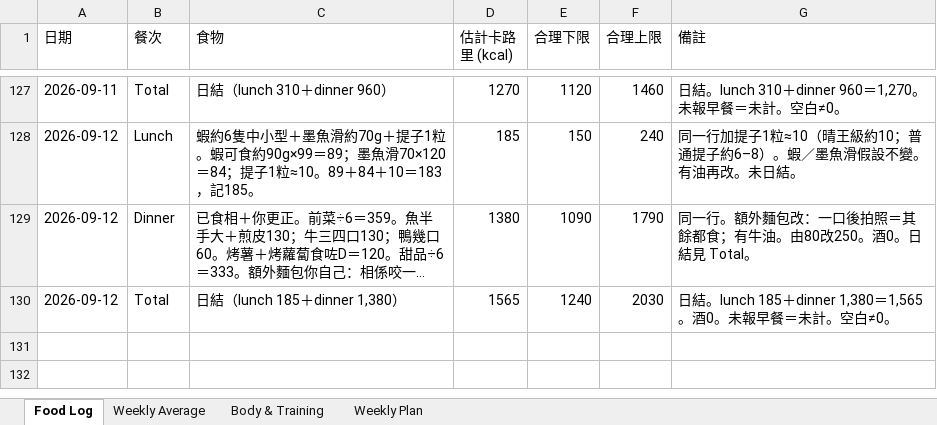
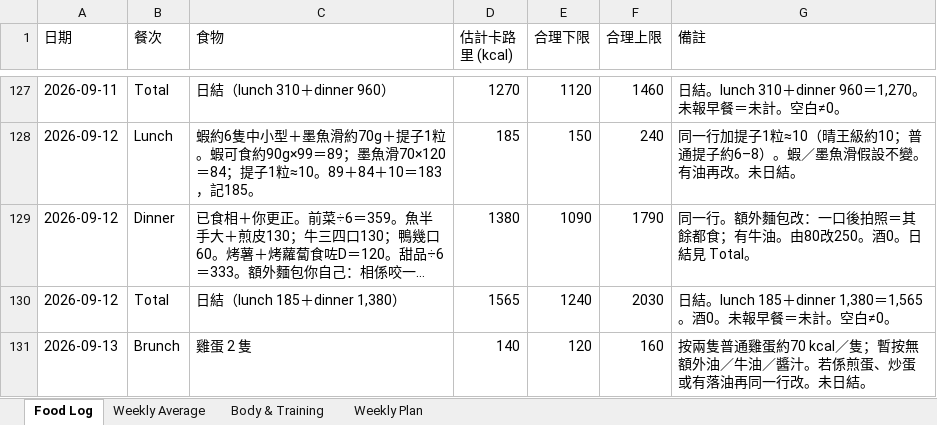
Before and after one commit to buzz-knittinpix/melodycheng622-cmyk.github.io, an Excel workbook: data/fitness_food_log.xlsx, sheet Food Log, drawn as a sheet; only a part is shown, gaps mark what is left out; long unchanged cells end in …; values as stored, in another font and other column widths than the file's, no borders; the diff names each change by its address in the sheet, - before the commit and + after, or states it on an @@ line.

Commit message:
Log 2026-09-13 brunch eggs

```diff
--- a/data/fitness_food_log.xlsx (sheet Food Log)
+++ b/data/fitness_food_log.xlsx (sheet Food Log)
+row 131: 2026-09-13 | Brunch | 雞蛋 2 隻 | 140 | 120 | 160 | 按兩隻普通雞蛋約70 kcal／隻；暫按無額外油／牛油／醬汁。若係煎蛋、炒蛋或有落油再同一行改。未日結。
```
Also changed, not shown: 1 other file.
